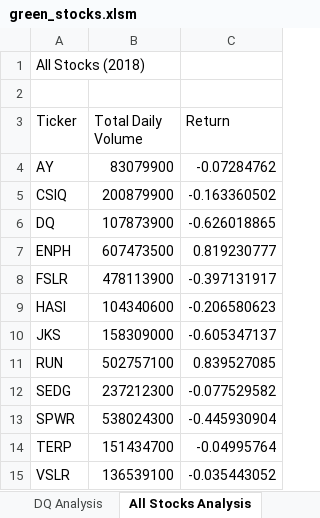
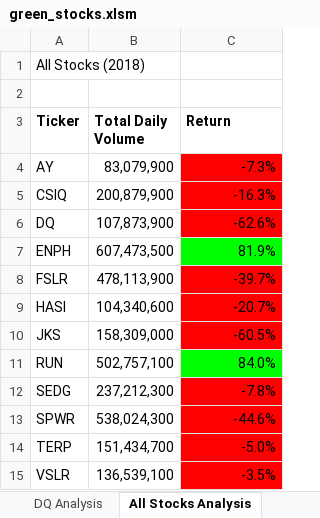
Before and after one commit to TeresaHartman/stock-analysis, an Excel workbook: green_stocks.xlsm, sheet All Stocks Analysis, drawn as a sheet; values as stored, in another font and other column widths than the file's, no borders; the diff names each change by its address in the sheet, - before the commit and + after, or states it on an @@ line.

Commit message:
Formatting All Stocks worksheet

```diff
--- a/green_stocks.xlsm (sheet All Stocks Analysis)
+++ b/green_stocks.xlsm (sheet All Stocks Analysis)
-A3:C3 bold: off
+A3:C3 bold: on
-B4 (Total Daily Volume): 83079900
+B4 (Total Daily Volume): 83,079,900
-C4 (Return): -0.07284762
+C4 (Return): -7.3%
-C4:C6 fill: none
+C4:C6 fill: #FF0000
-B5 (Total Daily Volume): 200879900
+B5 (Total Daily Volume): 200,879,900
-C5 (Return): -0.163360502
+C5 (Return): -16.3%
-B6 (Total Daily Volume): 107873900
+B6 (Total Daily Volume): 107,873,900
-C6 (Return): -0.626018865
+C6 (Return): -62.6%
-B7 (Total Daily Volume): 607473500
+B7 (Total Daily Volume): 607,473,500
-C7 (Return): 0.819230777
+C7 (Return): 81.9%
-C7 fill: none
+C7 fill: #00FF00
-B8 (Total Daily Volume): 478113900
+B8 (Total Daily Volume): 478,113,900
-C8 (Return): -0.397131917
+C8 (Return): -39.7%
-C8:C10 fill: none
+C8:C10 fill: #FF0000
-B9 (Total Daily Volume): 104340600
+B9 (Total Daily Volume): 104,340,600
-C9 (Return): -0.206580623
+C9 (Return): -20.7%
-B10 (Total Daily Volume): 158309000
+B10 (Total Daily Volume): 158,309,000
-C10 (Return): -0.605347137
+C10 (Return): -60.5%
-B11 (Total Daily Volume): 502757100
+B11 (Total Daily Volume): 502,757,100
-C11 (Return): 0.839527085
+C11 (Return): 84.0%
-C11 fill: none
+C11 fill: #00FF00
-B12 (Total Daily Volume): 237212300
+B12 (Total Daily Volume): 237,212,300
-C12 (Return): -0.077529582
+C12 (Return): -7.8%
-C12:C15 fill: none
+C12:C15 fill: #FF0000
-B13 (Total Daily Volume): 538024300
+B13 (Total Daily Volume): 538,024,300
-C13 (Return): -0.445930904
+C13 (Return): -44.6%
-B14 (Total Daily Volume): 151434700
+B14 (Total Daily Volume): 151,434,700
-C14 (Return): -0.04995764
+C14 (Return): -5.0%
-B15 (Total Daily Volume): 136539100
+B15 (Total Daily Volume): 136,539,100
-C15 (Return): -0.035443052
+C15 (Return): -3.5%
```
